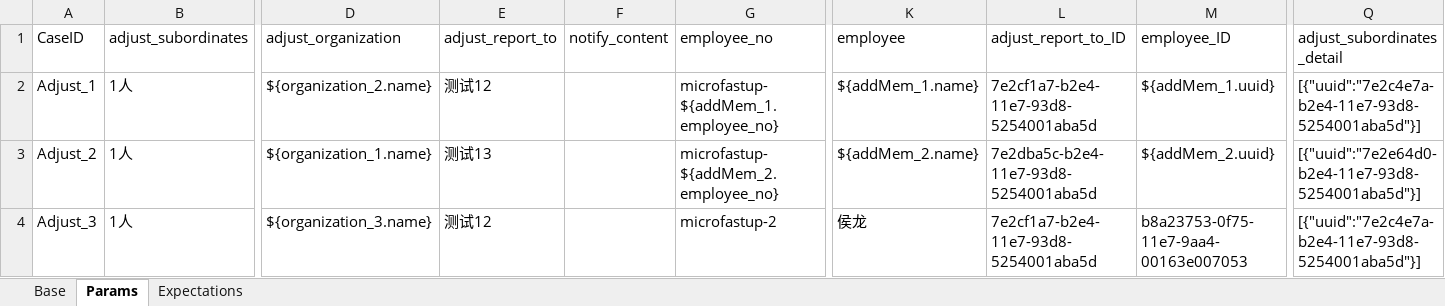
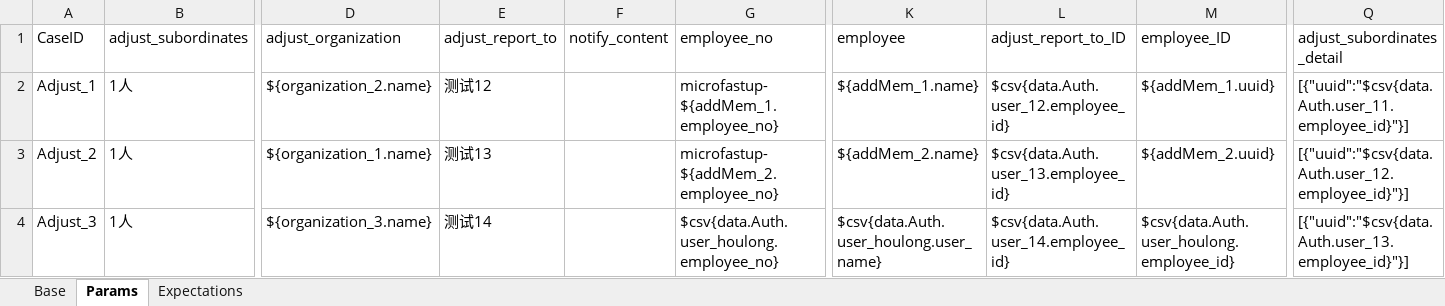
Before and after one commit to GuchenLanyue/QiFeiApi, an Excel workbook: sources/case/Adjust.xlsx, sheet Params, drawn as a sheet; only a part is shown, gaps mark what is left out; values as stored, in another font and other column widths than the file's, no borders; the diff names each change by its address in the sheet, - before the commit and + after, or states it on an @@ line.

```diff
--- a/sources/case/Adjust.xlsx (sheet Params)
+++ b/sources/case/Adjust.xlsx (sheet Params)
-L2 (adjust_report_to_ID): 7e2cf1a7-b2e4-11e7-93d8-5254001aba5d
+L2 (adjust_report_to_ID): $csv{data.Auth.user_12.employee_id}
-Q2 (adjust_subordinates_detail): [{"uuid":"7e2c4e7a-b2e4-11e7-93d8-5254001aba5d"}]
+Q2 (adjust_subordinates_detail): [{"uuid":"$csv{data.Auth.user_11.employee_id}"}]
-L3 (adjust_report_to_ID): 7e2dba5c-b2e4-11e7-93d8-5254001aba5d
+L3 (adjust_report_to_ID): $csv{data.Auth.user_13.employee_id}
-Q3 (adjust_subordinates_detail): [{"uuid":"7e2e64d0-b2e4-11e7-93d8-5254001aba5d"}]
+Q3 (adjust_subordinates_detail): [{"uuid":"$csv{data.Auth.user_12.employee_id}"}]
-E4 (adjust_report_to): 测试12
+E4 (adjust_report_to): 测试14
-G4 (employee_no): microfastup-2
+G4 (employee_no): $csv{data.Auth.user_houlong.employee_no}
-K4 (employee): 侯龙
+K4 (employee): $csv{data.Auth.user_houlong.user_name}
-L4 (adjust_report_to_ID): 7e2cf1a7-b2e4-11e7-93d8-5254001aba5d
+L4 (adjust_report_to_ID): $csv{data.Auth.user_14.employee_id}
-M4 (employee_ID): b8a23753-0f75-11e7-9aa4-00163e007053
+M4 (employee_ID): $csv{data.Auth.user_houlong.employee_id}
-Q4 (adjust_subordinates_detail): [{"uuid":"7e2c4e7a-b2e4-11e7-93d8-5254001aba5d"}]
+Q4 (adjust_subordinates_detail): [{"uuid":"$csv{data.Auth.user_13.employee_id}"}]
```
Also changed, not shown: sheet Expectations, sources/case/addDepartment.xlsx, sources/case/addMember.xlsx, 16 other files.
